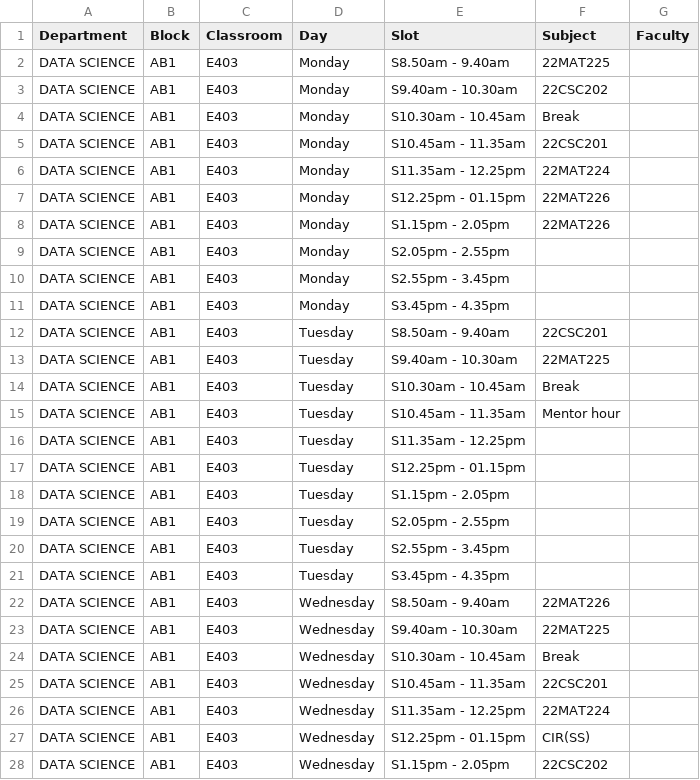
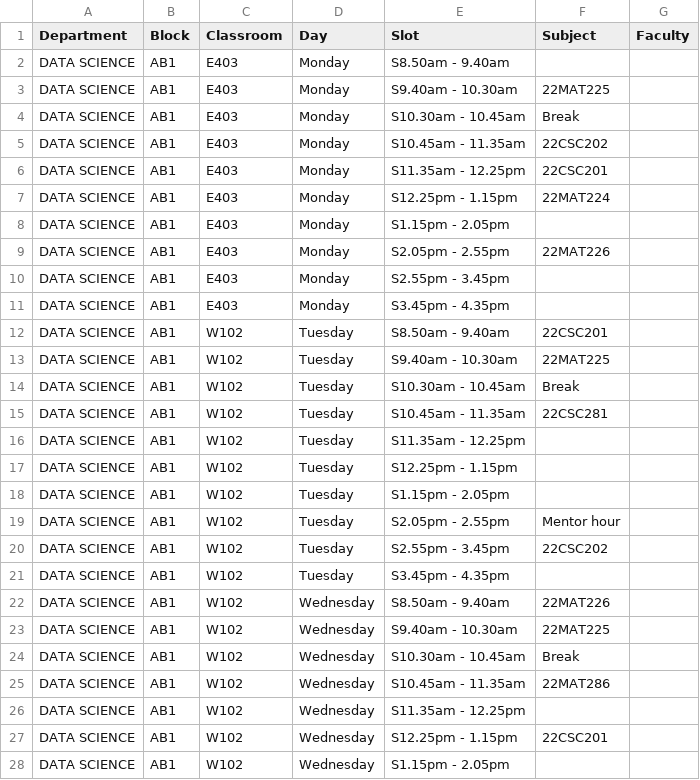
Before and after one commit to gayathry575/freeslot, a CSV file: datascience.csv, drawn as a sheet; only a part is shown; the diff covers the shown part only.

Commit message:
fixed time table issue in datascience.csv

```diff
--- a/datascience.csv
+++ b/datascience.csv
@@ -1,28 +1,28 @@
 Department,Block,Classroom,Day,Slot,Subject,Faculty
-DATA SCIENCE,AB1,E403,Monday,S8.50am - 9.40am,22MAT225,
-DATA SCIENCE,AB1,E403,Monday,S9.40am - 10.30am,22CSC202,
+DATA SCIENCE,AB1,E403,Monday,S8.50am - 9.40am,,
+DATA SCIENCE,AB1,E403,Monday,S9.40am - 10.30am,22MAT225,
 DATA SCIENCE,AB1,E403,Monday,S10.30am - 10.45am,Break,
-DATA SCIENCE,AB1,E403,Monday,S10.45am - 11.35am,22CSC201,
-DATA SCIENCE,AB1,E403,Monday,S11.35am - 12.25pm,22MAT224,
-DATA SCIENCE,AB1,E403,Monday,S12.25pm - 01.15pm,22MAT226,
-DATA SCIENCE,AB1,E403,Monday,S1.15pm - 2.05pm,22MAT226,
-DATA SCIENCE,AB1,E403,Monday,S2.05pm - 2.55pm,,
+DATA SCIENCE,AB1,E403,Monday,S10.45am - 11.35am,22CSC202,
+DATA SCIENCE,AB1,E403,Monday,S11.35am - 12.25pm,22CSC201,
+DATA SCIENCE,AB1,E403,Monday,S12.25pm - 1.15pm,22MAT224,
+DATA SCIENCE,AB1,E403,Monday,S1.15pm - 2.05pm,,
+DATA SCIENCE,AB1,E403,Monday,S2.05pm - 2.55pm,22MAT226,
 DATA SCIENCE,AB1,E403,Monday,S2.55pm - 3.45pm,,
 DATA SCIENCE,AB1,E403,Monday,S3.45pm - 4.35pm,,
-DATA SCIENCE,AB1,E403,Tuesday,S8.50am - 9.40am,22CSC201,
-DATA SCIENCE,AB1,E403,Tuesday,S9.40am - 10.30am,22MAT225,
-DATA SCIENCE,AB1,E403,Tuesday,S10.30am - 10.45am,Break,
-DATA SCIENCE,AB1,E403,Tuesday,S10.45am - 11.35am,Mentor hour,
-DATA SCIENCE,AB1,E403,Tuesday,S11.35am - 12.25pm,,
-DATA SCIENCE,AB1,E403,Tuesday,S12.25pm - 01.15pm,,
-DATA SCIENCE,AB1,E403,Tuesday,S1.15pm - 2.05pm,,
-DATA SCIENCE,AB1,E403,Tuesday,S2.05pm - 2.55pm,,
-DATA SCIENCE,AB1,E403,Tuesday,S2.55pm - 3.45pm,,
-DATA SCIENCE,AB1,E403,Tuesday,S3.45pm - 4.35pm,,
-DATA SCIENCE,AB1,E403,Wednesday,S8.50am - 9.40am,22MAT226,
-DATA SCIENCE,AB1,E403,Wednesday,S9.40am - 10.30am,22MAT225,
-DATA SCIENCE,AB1,E403,Wednesday,S10.30am - 10.45am,Break,
-DATA SCIENCE,AB1,E403,Wednesday,S10.45am - 11.35am,22CSC201,
-DATA SCIENCE,AB1,E403,Wednesday,S11.35am - 12.25pm,22MAT224,
-DATA SCIENCE,AB1,E403,Wednesday,S12.25pm - 01.15pm,CIR(SS),
-DATA SCIENCE,AB1,E403,Wednesday,S1.15pm - 2.05pm,22CSC202,
+DATA SCIENCE,AB1,W102,Tuesday,S8.50am - 9.40am,22CSC201,
+DATA SCIENCE,AB1,W102,Tuesday,S9.40am - 10.30am,22MAT225,
+DATA SCIENCE,AB1,W102,Tuesday,S10.30am - 10.45am,Break,
+DATA SCIENCE,AB1,W102,Tuesday,S10.45am - 11.35am,22CSC281,
+DATA SCIENCE,AB1,W102,Tuesday,S11.35am - 12.25pm,,
+DATA SCIENCE,AB1,W102,Tuesday,S12.25pm - 1.15pm,,
+DATA SCIENCE,AB1,W102,Tuesday,S1.15pm - 2.05pm,,
+DATA SCIENCE,AB1,W102,Tuesday,S2.05pm - 2.55pm,Mentor hour,
+DATA SCIENCE,AB1,W102,Tuesday,S2.55pm - 3.45pm,22CSC202,
+DATA SCIENCE,AB1,W102,Tuesday,S3.45pm - 4.35pm,,
+DATA SCIENCE,AB1,W102,Wednesday,S8.50am - 9.40am,22MAT226,
+DATA SCIENCE,AB1,W102,Wednesday,S9.40am - 10.30am,22MAT225,
+DATA SCIENCE,AB1,W102,Wednesday,S10.30am - 10.45am,Break,
+DATA SCIENCE,AB1,W102,Wednesday,S10.45am - 11.35am,22MAT286,
+DATA SCIENCE,AB1,W102,Wednesday,S11.35am - 12.25pm,,
+DATA SCIENCE,AB1,W102,Wednesday,S12.25pm - 1.15pm,22CSC201,
+DATA SCIENCE,AB1,W102,Wednesday,S1.15pm - 2.05pm,,
```
Also changed, not shown: 16 edited cells elsewhere in this file.
